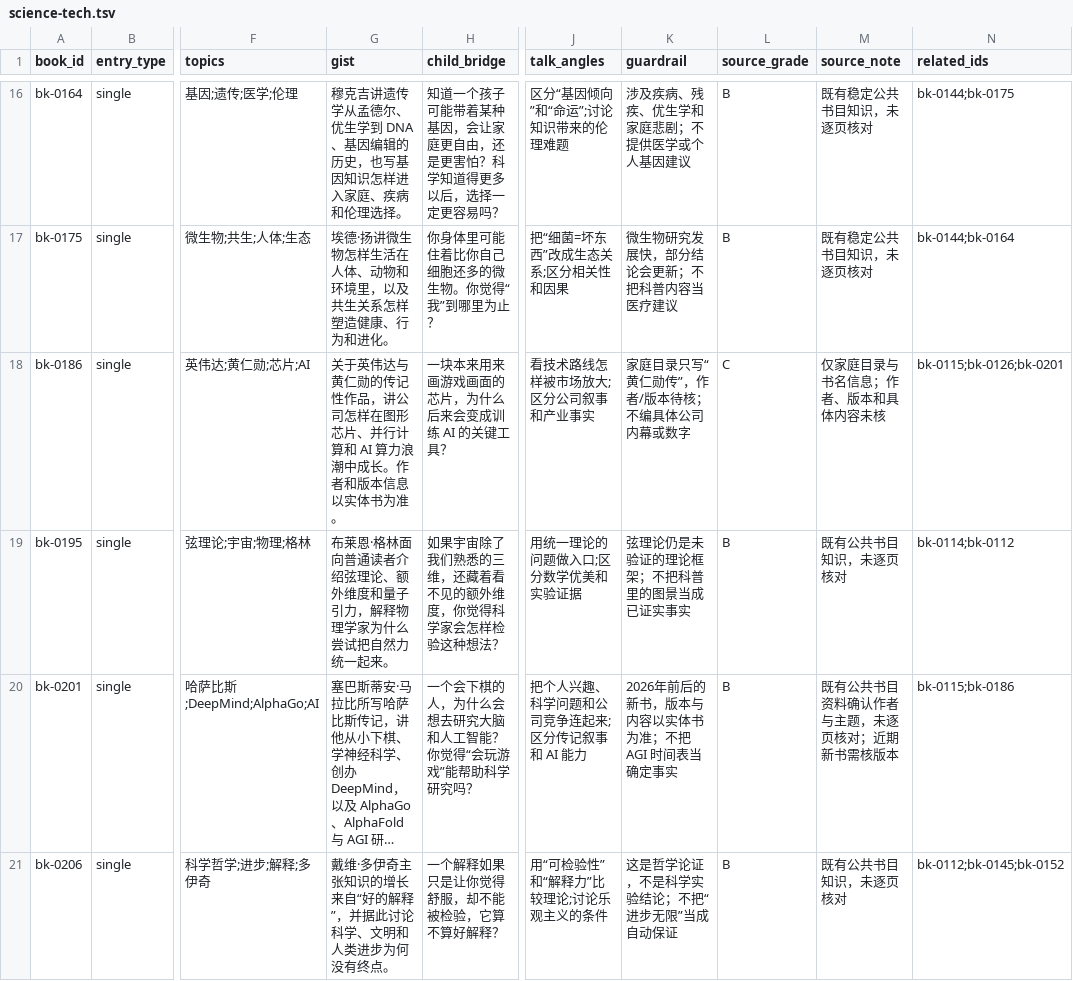
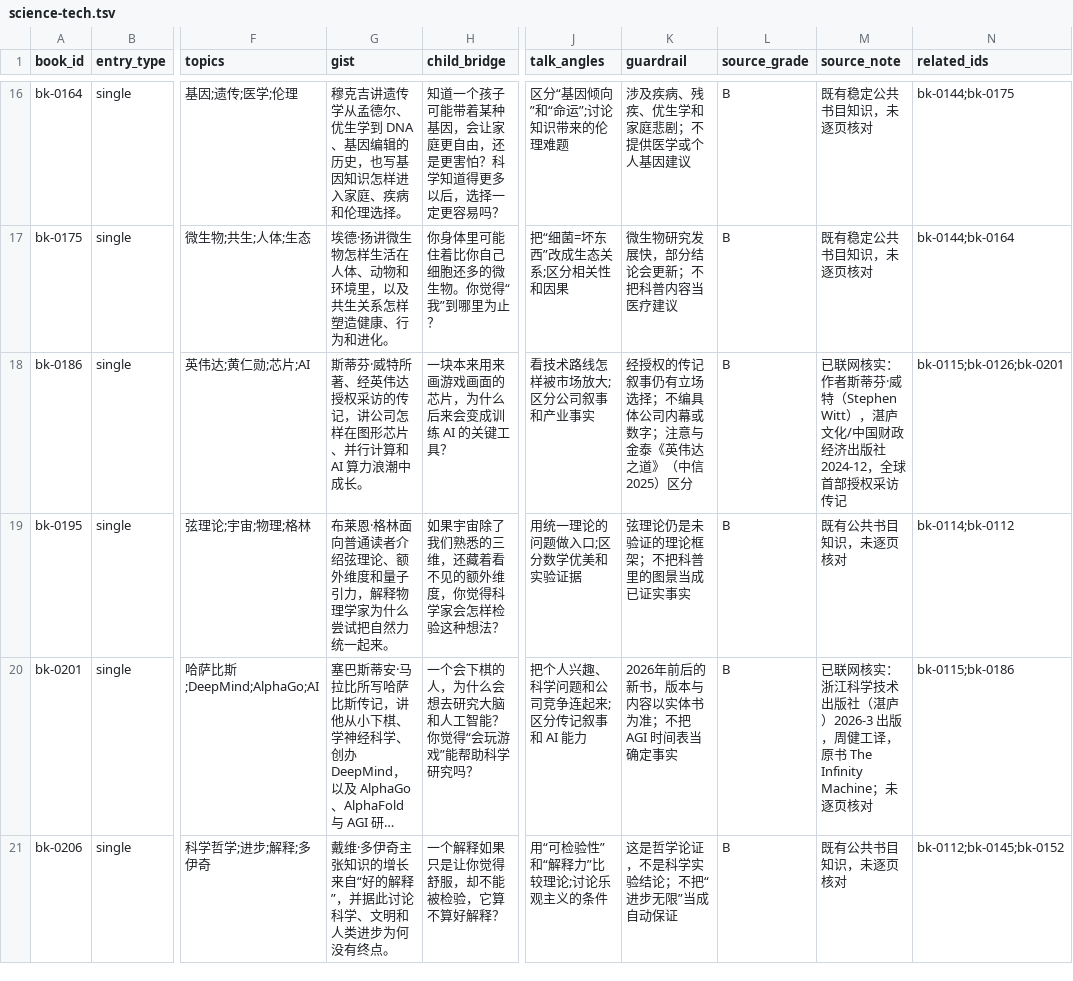
Before and after one commit to 18523102883hao-boop/learning-assistant, a TSV file: library/book-knowledge/data/science-tech.tsv, drawn as a sheet; only a part is shown, gaps mark what is left out; long unchanged cells end in …; the diff names each change by its address in the sheet, - before the commit and + after, or states it on an @@ line.

```diff
--- a/library/book-knowledge/data/science-tech.tsv
+++ b/library/book-knowledge/data/science-tech.tsv
-G18 (gist): 关于英伟达与黄仁勋的传记性作品，讲公司怎样在图形芯片、并行计算和 AI 算力浪潮中成长。作者和版本信息以实体书为准。
+G18 (gist): 斯蒂芬·威特所著、经英伟达授权采访的传记，讲公司怎样在图形芯片、并行计算和 AI 算力浪潮中成长。
-K18 (guardrail): 家庭目录只写“黄仁勋传”，作者/版本待核；不编具体公司内幕或数字
+K18 (guardrail): 经授权的传记叙事仍有立场选择；不编具体公司内幕或数字；注意与金泰《英伟达之道》（中信 2025）区分
-L18 (source_grade): C
+L18 (source_grade): B
-M18 (source_note): 仅家庭目录与书名信息；作者、版本和具体内容未核
+M18 (source_note): 已联网核实：作者斯蒂芬·威特（Stephen Witt），湛庐文化/中国财政经济出版社 2024-12，全球首部授权采访传记
-M20 (source_note): 既有公共书目资料确认作者与主题，未逐页核对；近期新书需核版本
+M20 (source_note): 已联网核实：浙江科学技术出版社（湛庐）2026-3 出版，周健工译，原书 The Infinity Machine；未逐页核对
```
Also changed, not shown: 4 other files.
